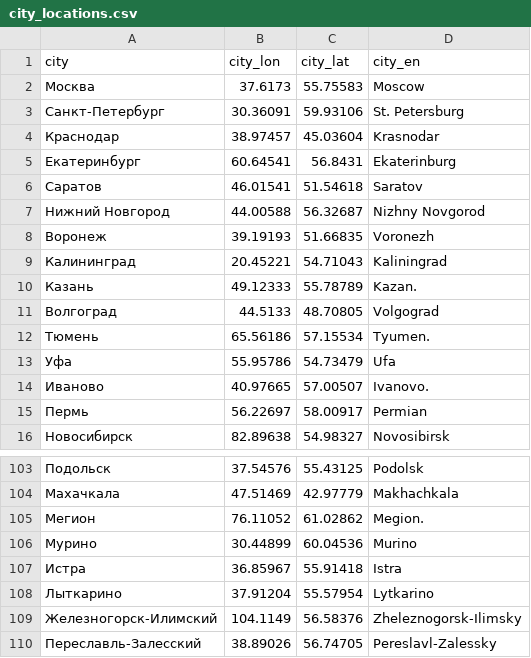
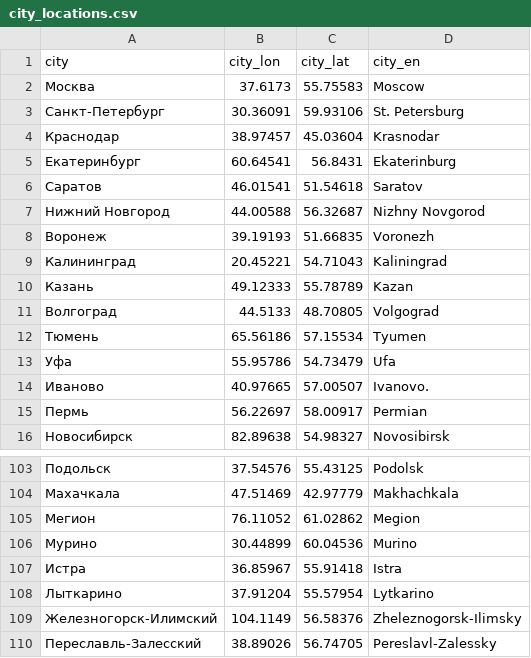
Before and after one commit to nsmediadataunit/russianprotests, a CSV file: data/city_locations.csv, drawn as a sheet; only a part is shown, gaps mark what is left out.

```diff
--- a/data/city_locations.csv
+++ b/data/city_locations.csv
@@ -9,5 +9,5 @@
 Калининград,20.45221,54.71043,Kaliningrad
-Казань,49.12333,55.78789,Kazan.
+Казань,49.12333,55.78789,Kazan
 Волгоград,44.5133,48.70805,Volgograd
-Тюмень,65.56186,57.15534,Tyumen.
+Тюмень,65.56186,57.15534,Tyumen
 Уфа,55.95786,54.73479,Ufa
@@ -104,3 +104,3 @@
 Махачкала,47.51469,42.97779,Makhachkala
-Мегион,76.11052,61.02862,Megion.
+Мегион,76.11052,61.02862,Megion
 Мурино,30.44899,60.04536,Murino
```
Also changed, not shown: data/detainees/2022-03-02_daily_detainees.csv, data/detainees/latest_cumulative_detainees_city.csv, 3 other files.
